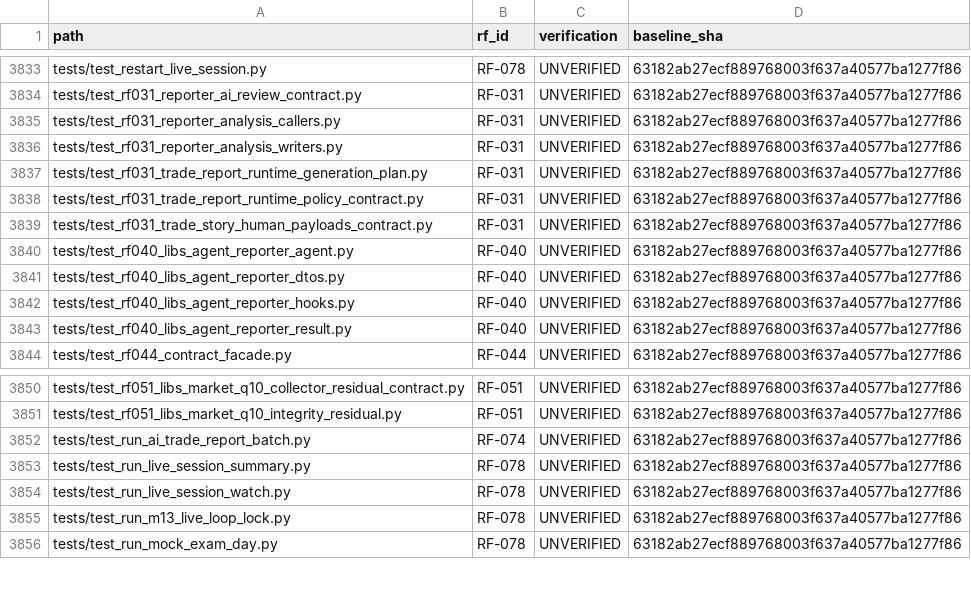
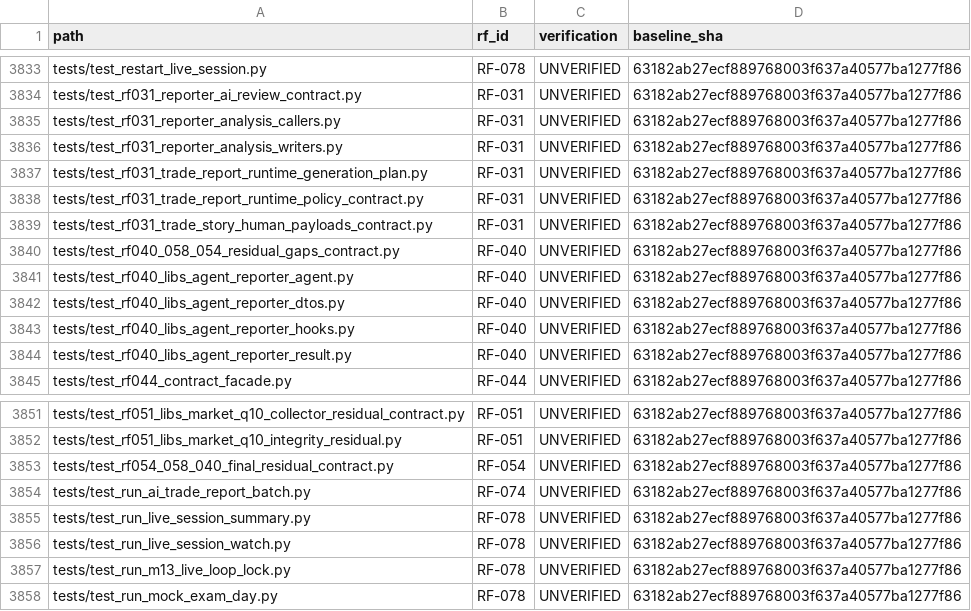
Before and after one commit to hbombheart1230-dotcom/agentra, a CSV file: docs/refactor/plan/FILE_COVERAGE_63182ab2.csv, drawn as a sheet; only a part is shown, gaps mark what is left out; the diff names each change by its address in the sheet, - before the commit and + after, or states it on an @@ line.

Commit message:
docs(p1.5): C05 scoped peer gates and mixed test exact owners

```diff
--- a/docs/refactor/plan/FILE_COVERAGE_63182ab2.csv
+++ b/docs/refactor/plan/FILE_COVERAGE_63182ab2.csv
+row 3840: tests/test_rf040_058_054_residual_gaps_contract.py | RF-040 | UNVERIFIED | 63182ab27ecf889768003f637a40577ba1277f86
+row 3853: tests/test_rf054_058_040_final_residual_contract.py | RF-054 | UNVERIFIED | 63182ab27ecf889768003f637a40577ba1277f86
```
Also changed, not shown: 11 other files.
